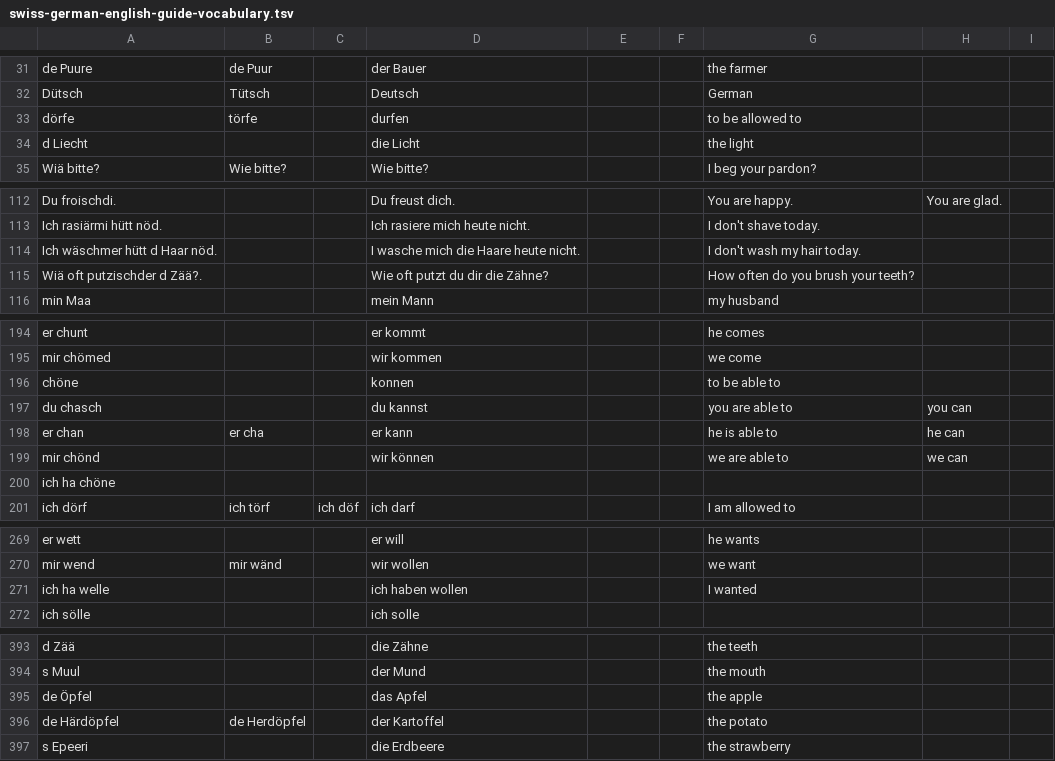
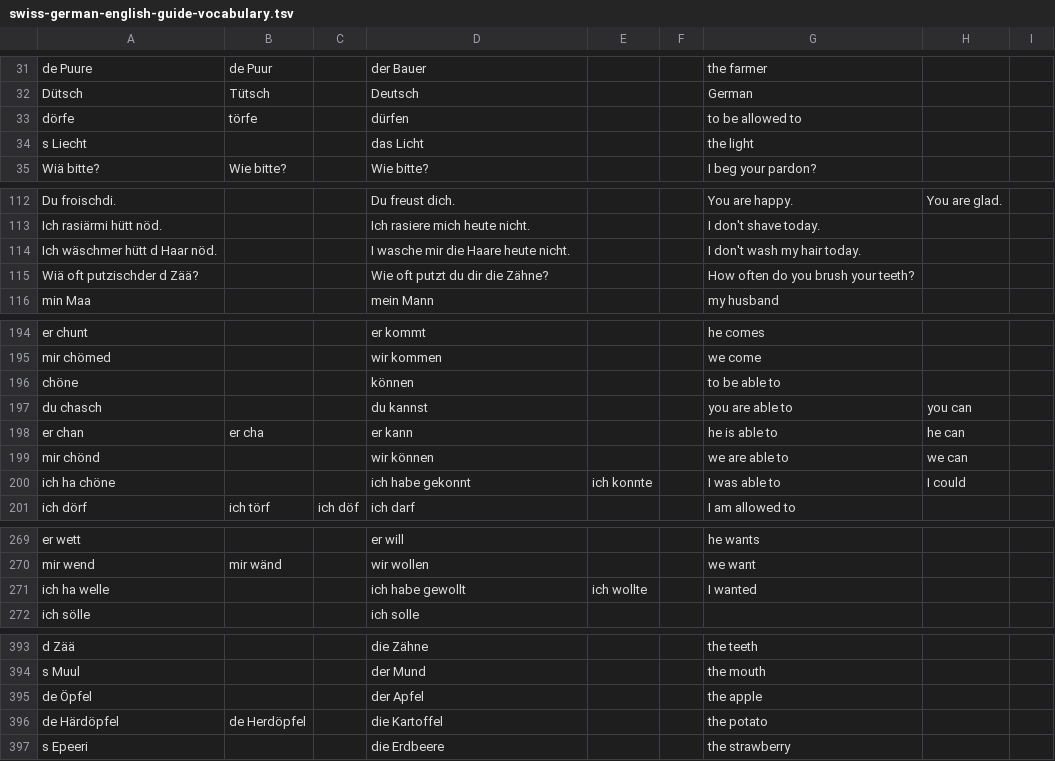
Before and after one commit to psanan/psanan.github.io, a TSV file: site/swiss-german-english/swiss-german-english-guide-vocabulary.tsv, drawn as a sheet; only a part is shown, gaps mark what is left out; the diff covers the shown part only.

Commit message:
Swiss German guide typos and small fixes

```diff
--- a/site/swiss-german-english/swiss-german-english-guide-vocabulary.tsv
+++ b/site/swiss-german-english/swiss-german-english-guide-vocabulary.tsv
@@ -32,4 +32,4 @@ de Puure	de Puur		der Bauer			the farmer
 Dütsch	Tütsch		Deutsch			German			
-dörfe	törfe		durfen			to be allowed to			
-d Liecht			die Licht			the light			
+dörfe	törfe		dürfen			to be allowed to			
+s Liecht			das Licht			the light			
 Wiä bitte?	Wie bitte?		Wie bitte?			I beg your pardon?			
@@ -113,4 +113,4 @@ Du froischdi.			Du freust dich.			You are happy.	You are glad.
 Ich rasiärmi hütt nöd.			Ich rasiere mich heute nicht.			I don't shave today.			
-Ich wäschmer hütt d Haar nöd.			I wasche mich die Haare heute nicht.			I don't wash my hair today.			
-Wiä oft putzischder d Zää?.			Wie oft putzt du dir die Zähne?			How often do you brush your teeth?			
+Ich wäschmer hütt d Haar nöd.			I wasche mir die Haare heute nicht.			I don't wash my hair today.			
+Wiä oft putzischder d Zää?			Wie oft putzt du dir die Zähne?			How often do you brush your teeth?			
 min Maa			mein Mann			my husband			
@@ -195,3 +195,3 @@ er chunt			er kommt			he comes
 mir chömed			wir kommen			we come			
-chöne			konnen			to be able to			
+chöne			können			to be able to			
 du chasch			du kannst			you are able to	you can		
@@ -199,3 +199,3 @@ er chan	er cha		er kann			he is able to	he can
 mir chönd			wir können			we are able to	we can		
-ich ha chöne									
+ich ha chöne			ich habe gekonnt	ich konnte		I was able to	I could		
 ich dörf	ich törf	ich döf	ich darf			I am allowed to			
@@ -270,3 +270,3 @@ er wett			er will			he wants
 mir wend	mir wänd		wir wollen			we want			
-ich ha welle			ich haben wollen			I wanted			
+ich ha welle			ich habe gewollt	ich wollte		I wanted			
 ich sölle			ich solle						
@@ -394,4 +394,4 @@ d Zää			die Zähne			the teeth
 s Muul			der Mund			the mouth			
-de Öpfel			das Apfel			the apple			
-de Härdöpfel	de Herdöpfel		der Kartoffel			the potato			
+de Öpfel			der Apfel			the apple			
+de Härdöpfel	de Herdöpfel		die Kartoffel			the potato			
 s Epeeri			die Erdbeere			the strawberry			
```
Also changed, not shown: 11 edited cells elsewhere in this file, 2 other files.
